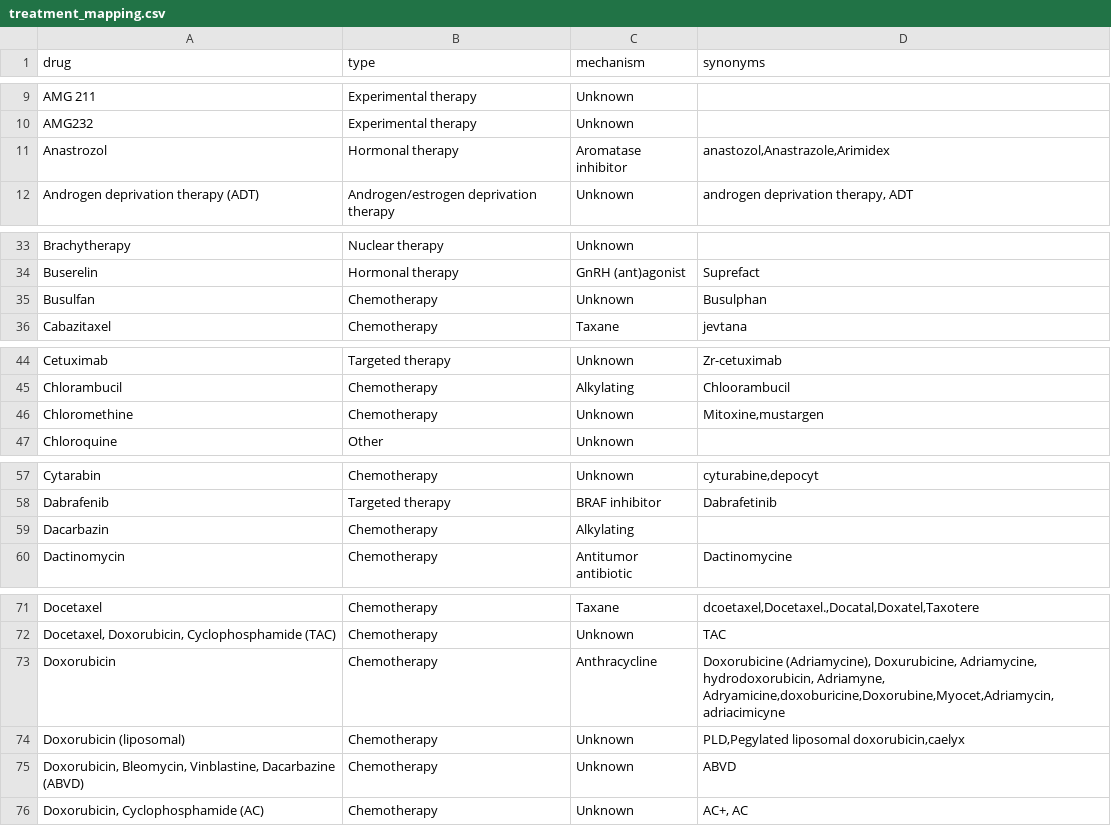
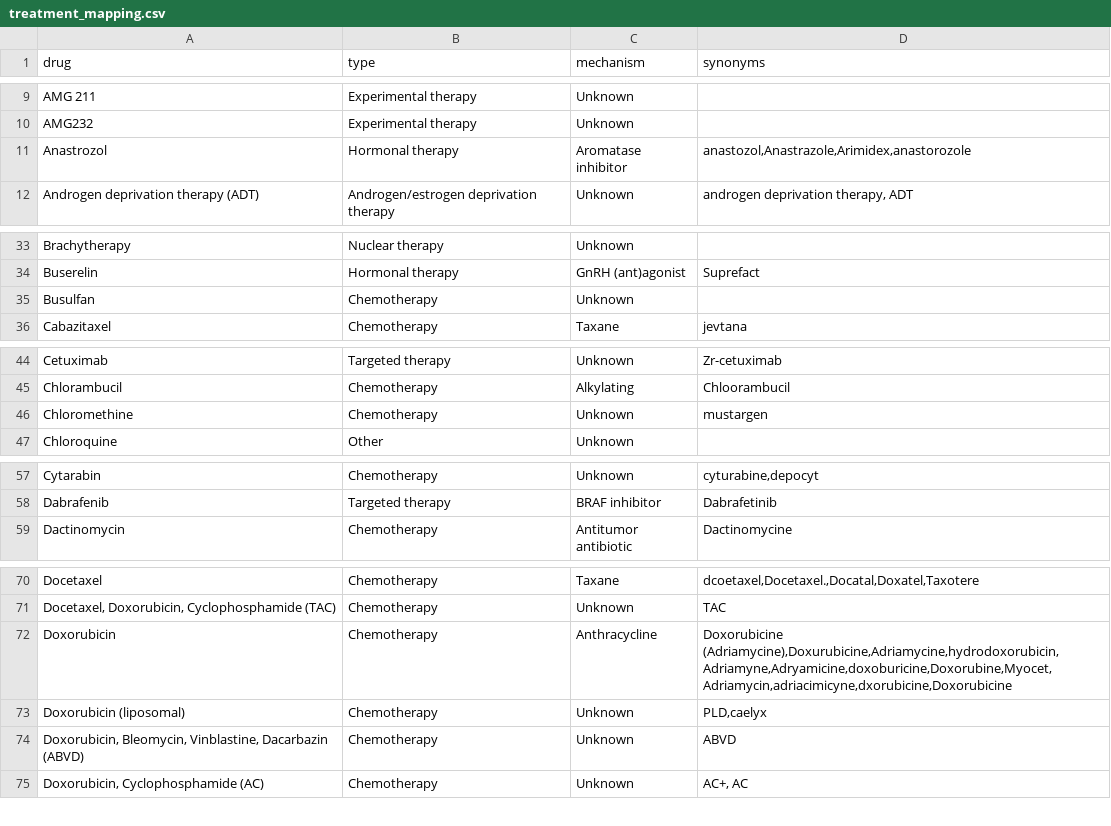
Before and after one commit to hartwigmedical/hmftools, a CSV file: patient-db/src/main/resources/treatment_mapping.csv, drawn as a sheet; only a part is shown, gaps mark what is left out; the diff covers the shown part only.

Commit message:
Further improvements to treatment mapping

```diff
--- a/patient-db/src/main/resources/treatment_mapping.csv
+++ b/patient-db/src/main/resources/treatment_mapping.csv
@@ -10,3 +10,3 @@ drug,type,mechanism,synonyms
 "AMG232",Experimental therapy,Unknown,""
-"Anastrozol",Hormonal therapy,Aromatase inhibitor,"anastozol,Anastrazole,Arimidex"
+"Anastrozol",Hormonal therapy,Aromatase inhibitor,"anastozol,Anastrazole,Arimidex,anastorozole"
 "Androgen deprivation therapy (ADT)",Androgen/estrogen deprivation therapy,Unknown,"androgen deprivation therapy, ADT"
@@ -34,3 +34,3 @@ drug,type,mechanism,synonyms
 "Buserelin",Hormonal therapy,GnRH (ant)agonist,"Suprefact"
-"Busulfan",Chemotherapy,Unknown,"Busulphan"
+"Busulfan",Chemotherapy,Unknown,""
 "Cabazitaxel",Chemotherapy,Taxane,"jevtana"
@@ -45,3 +45,3 @@ drug,type,mechanism,synonyms
 "Chlorambucil",Chemotherapy,Alkylating,"Chloorambucil"
-"Chloromethine",Chemotherapy,Unknown,"Mitoxine,mustargen"
+"Chloromethine",Chemotherapy,Unknown,"mustargen"
 "Chloroquine",Other,Unknown,""
@@ -58,3 +58,2 @@ drug,type,mechanism,synonyms
 "Dabrafenib",Targeted therapy,BRAF inhibitor,"Dabrafetinib"
-"Dacarbazin",Chemotherapy,Alkylating,""
 "Dactinomycin",Chemotherapy,Antitumor antibiotic,"Dactinomycine"
@@ -72,5 +71,5 @@ drug,type,mechanism,synonyms
 "Docetaxel, Doxorubicin, Cyclophosphamide (TAC)",Chemotherapy,Unknown,"TAC"
-"Doxorubicin",Chemotherapy,Anthracycline,"Doxorubicine (Adriamycine), Doxurubicine, Adriamycine, hydrodoxorubicin, Adriamyne, Adryamicine,doxoburicine,Doxorubine,Myocet,Adriamycin,adriacimicyne"
-"Doxorubicin (liposomal)",Chemotherapy,Unknown,"PLD,Pegylated liposomal doxorubicin,caelyx"
-"Doxorubicin, Bleomycin, Vinblastine, Dacarbazine (ABVD)",Chemotherapy,Unknown,"ABVD"
+"Doxorubicin",Chemotherapy,Anthracycline,"Doxorubicine (Adriamycine),Doxurubicine,Adriamycine,hydrodoxorubicin,Adriamyne,Adryamicine,doxoburicine,Doxorubine,Myocet,Adriamycin,adriacimicyne,dxorubicine,Doxorubicine"
+"Doxorubicin (liposomal)",Chemotherapy,Unknown,"PLD,caelyx"
+"Doxorubicin, Bleomycin, Vinblastine, Dacarbazin (ABVD)",Chemotherapy,Unknown,"ABVD"
 "Doxorubicin, Cyclophosphamide (AC)",Chemotherapy,Unknown,"AC+, AC"
```
Also changed, not shown: 4 edited cells elsewhere in this file.
